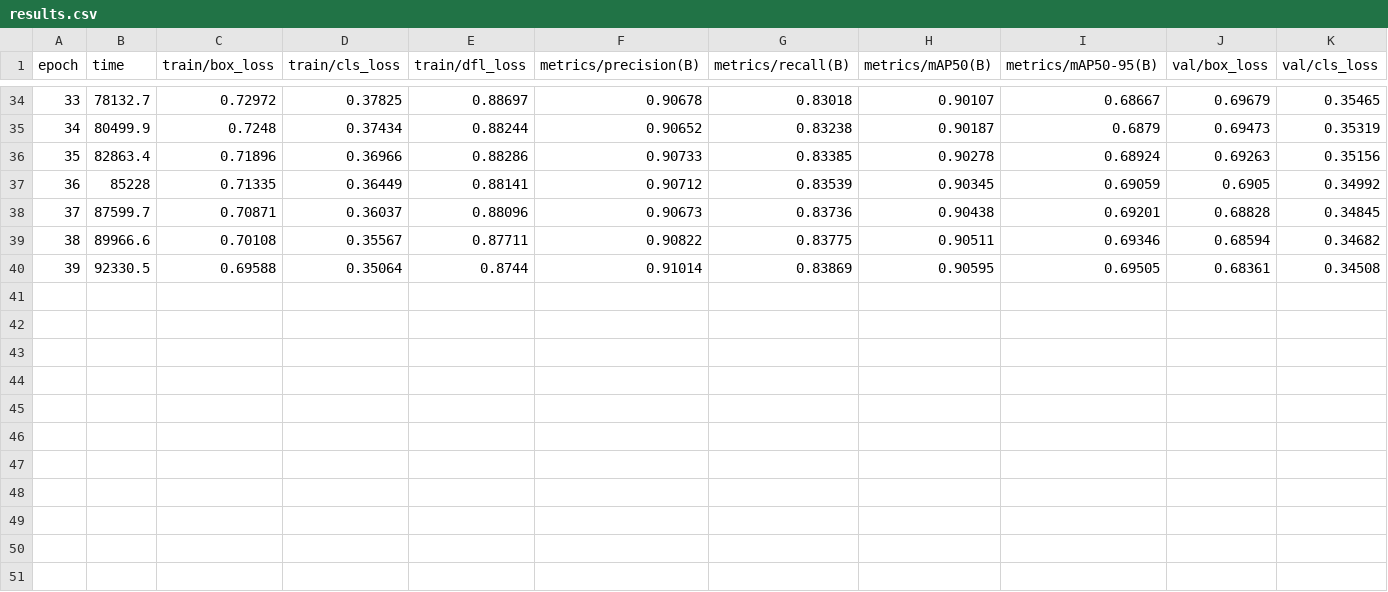
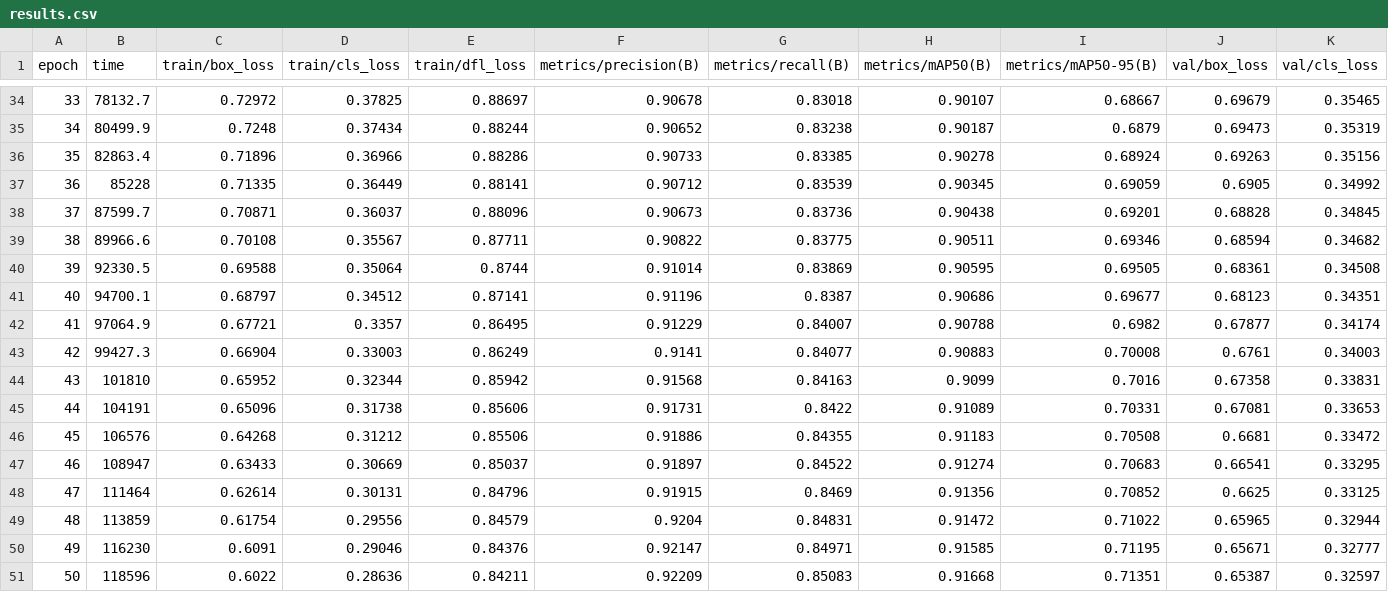
Before and after one commit to ycwfs/unseen, a CSV file: yolol_rgb_1280_pic_fuse/finetune_from_yolol/results.csv, drawn as a sheet; only a part is shown, gaps mark what is left out; rows hold the shown columns only; the diff names each change by its address in the sheet, - before the commit and + after, or states it on an @@ line.

```diff
--- a/yolol_rgb_1280_pic_fuse/finetune_from_yolol/results.csv
+++ b/yolol_rgb_1280_pic_fuse/finetune_from_yolol/results.csv
+row 41: 40 | 94700.1 | 0.68797 | 0.34512 | 0.87141 | 0.91196 | 0.8387 | 0.90686 | 0.69677 | 0.68123 | 0.34351
+row 42: 41 | 97064.9 | 0.67721 | 0.3357 | 0.86495 | 0.91229 | 0.84007 | 0.90788 | 0.6982 | 0.67877 | 0.34174
+row 43: 42 | 99427.3 | 0.66904 | 0.33003 | 0.86249 | 0.9141 | 0.84077 | 0.90883 | 0.70008 | 0.6761 | 0.34003
+row 44: 43 | 101810 | 0.65952 | 0.32344 | 0.85942 | 0.91568 | 0.84163 | 0.9099 | 0.7016 | 0.67358 | 0.33831
+row 45: 44 | 104191 | 0.65096 | 0.31738 | 0.85606 | 0.91731 | 0.8422 | 0.91089 | 0.70331 | 0.67081 | 0.33653
+row 46: 45 | 106576 | 0.64268 | 0.31212 | 0.85506 | 0.91886 | 0.84355 | 0.91183 | 0.70508 | 0.6681 | 0.33472
+row 47: 46 | 108947 | 0.63433 | 0.30669 | 0.85037 | 0.91897 | 0.84522 | 0.91274 | 0.70683 | 0.66541 | 0.33295
+row 48: 47 | 111464 | 0.62614 | 0.30131 | 0.84796 | 0.91915 | 0.8469 | 0.91356 | 0.70852 | 0.6625 | 0.33125
+row 49: 48 | 113859 | 0.61754 | 0.29556 | 0.84579 | 0.9204 | 0.84831 | 0.91472 | 0.71022 | 0.65965 | 0.32944
+row 50: 49 | 116230 | 0.6091 | 0.29046 | 0.84376 | 0.92147 | 0.84971 | 0.91585 | 0.71195 | 0.65671 | 0.32777
+row 51: 50 | 118596 | 0.6022 | 0.28636 | 0.84211 | 0.92209 | 0.85083 | 0.91668 | 0.71351 | 0.65387 | 0.32597
```
Also changed, not shown: 33 other files.
